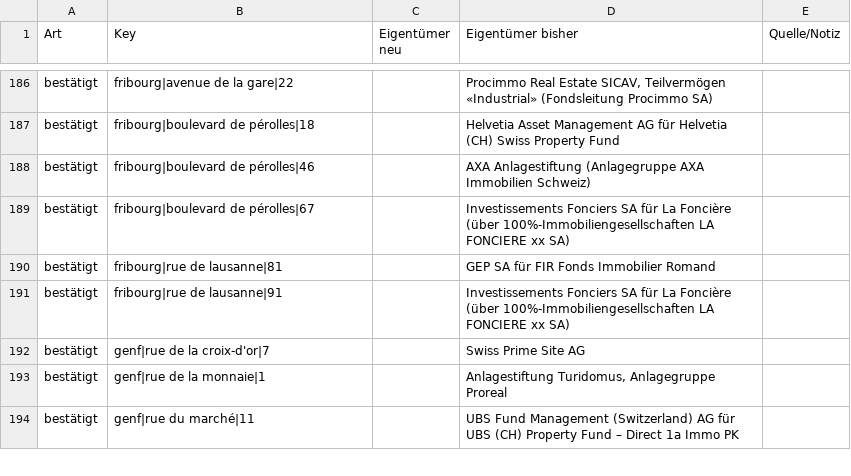
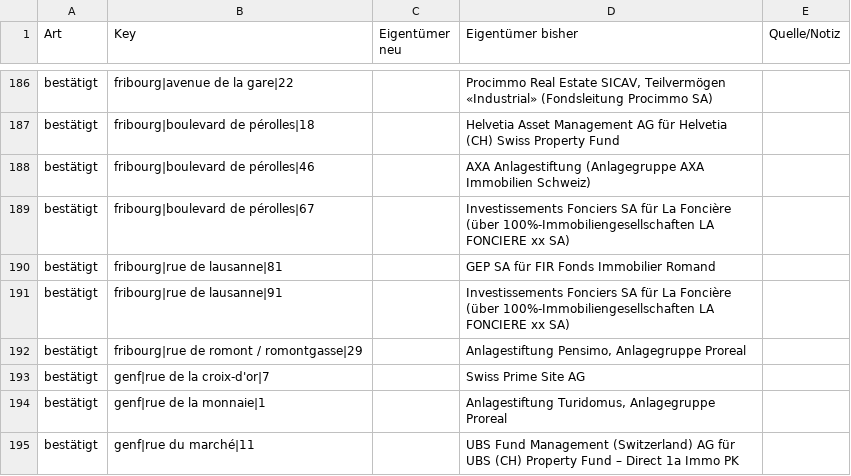
Before and after one commit to kaito-blip/retail-map, a CSV file: tools/berichte/2026-11-08_register_abgleich.csv, drawn as a sheet; only a part is shown, gaps mark what is left out; the diff names each change by its address in the sheet, - before the commit and + after, or states it on an @@ line.

```diff
--- a/tools/berichte/2026-11-08_register_abgleich.csv
+++ b/tools/berichte/2026-11-08_register_abgleich.csv
+row 192: bestätigt | fribourg|rue de romont / romontgasse|29 |  | Anlagestiftung Pensimo, Anlagegruppe Proreal
```
Also changed, not shown: 5 other files.
